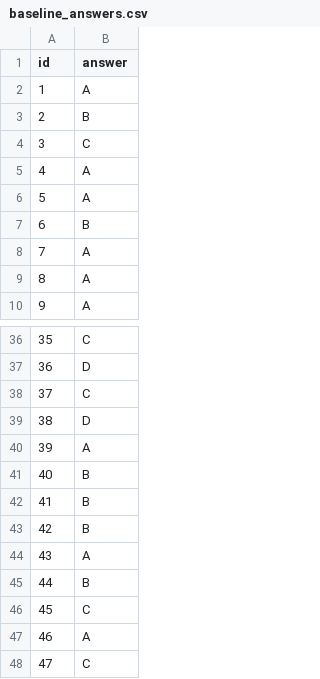
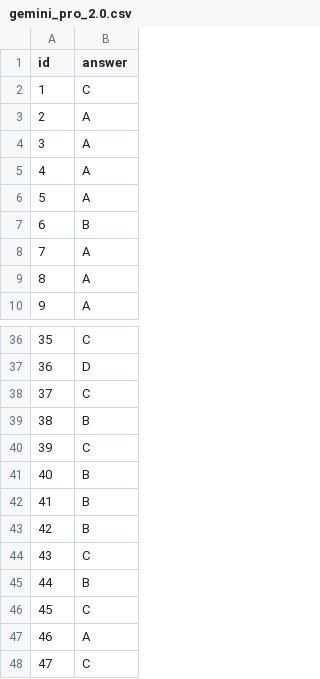
Before and after one commit to JayYeung/tesla_kaggle, a CSV file: gemini_pro_2.0.csv (was baseline_answers.csv), drawn as a sheet; only a part is shown, gaps mark what is left out; the diff covers the shown part only.

```diff
--- a/baseline_answers.csv
+++ b/gemini_pro_2.0.csv
@@ -1,5 +1,5 @@
 id,answer
-1,A
-2,B
-3,C
+1,C
+2,A
+3,A
 4,A
@@ -38,4 +38,4 @@ id,answer
 37,C
-38,D
-39,A
+38,B
+39,C
 40,B
@@ -43,3 +43,3 @@ id,answer
 42,B
-43,A
+43,C
 44,B
```
Also changed, not shown: 14 edited cells elsewhere in this file, 1 other file.
